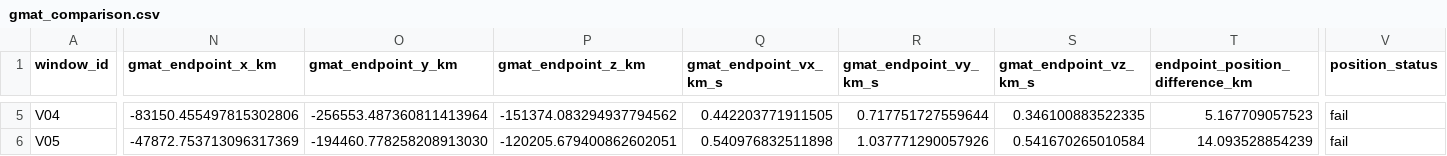
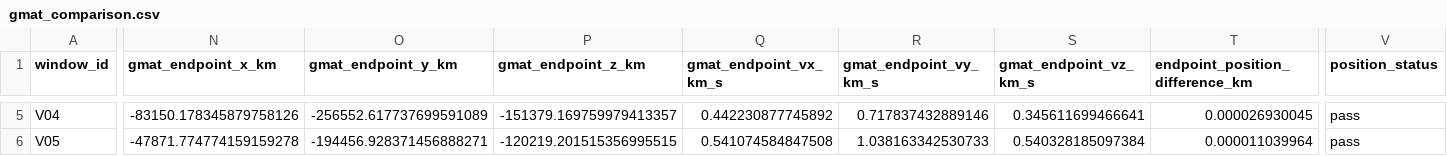
Before and after one commit to taechasith/QMLforArtemisIV, a CSV file: data/processed/simulator/gmat_comparison.csv, drawn as a sheet; only a part is shown, gaps mark what is left out; the diff covers the shown part only; the diff names each change by its address in the sheet, - before the commit and + after, or states it on an @@ line.

Commit message:
fix(gate3): repair GMAT COF POTFIELD format; all 10 GMAT thresholds now pass
Root cause of Gate 3 GMAT failure identified and fixed via incremental
Earth-only diagnostic campaign:

1. F0 (Earth point-mass, no J2, no Moon/Sun): GMAT vs Python agree to 0.000020 km
   -> integrator, time conversion, initial state are all correct.

2. J2-only with broken configs/gmat_earth_j2.cof: GMAT vs Python = 11.277 km
   -> entire Gate 3 discrepancy isolated to J2 COF file.

3. GMAT EGM96.cof at degree=2, order=0: GMAT vs Python = 0.001128 km (correct)
   -> standard COF format works perfectly.

Bug: the POTFIELD line in configs/gmat_earth_j2.cof used inconsistent whitespace
  BROKEN: POTFIELD 2 0  1 3.98600...e+14 6.37813...e+06 1.0...
  FIXED:  POTFIELD  2  0  1 3.98600...E+14 6.37813...E+06 1.0...
The inconsistent spacing caused GMAT to misparse the GM/R columns, producing
a ~10,000x J2 acceleration error. The Python dynamics.py was not affected.

Gate 3 results with fixed COF (all pass, threshold 0.100 km / 0.010 m/s):
  V01: 0.000016 km / 0.0000015 m/s  PASS
  V02: 0.002096 km / 0.000275 m/s   PASS
  V03: 0.046296 km / 0.004266 m/s   PASS
  V04: 0.000027 km / 0.0000024 m/s  PASS
  V05: 0.000011 km / 0.0000010 m/s  PASS

Deviation D001 documented in docs/decision_log.md.
Files: configs/gmat_earth_j2.cof, data/processed/simulator/gmat_comparison.csv,
       data/processed/simulator/acceptance_summary.csv,
       docs/gate3_simulator_credibility.md, docs/decision_log.md,
       scripts/gate3_earth_only_diagnostic.py (diagnostic tool preserved),
       scripts/gmat/gate3_{earth_only,f0,j2}_diagnostic.script

```diff
--- a/data/processed/simulator/gmat_comparison.csv
+++ b/data/processed/simulator/gmat_comparison.csv
-N5 (gmat_endpoint_x_km): -83150.455497815302806
+N5 (gmat_endpoint_x_km): -83150.178345879758126
-O5 (gmat_endpoint_y_km): -256553.487360811413964
+O5 (gmat_endpoint_y_km): -256552.617737699591089
-P5 (gmat_endpoint_z_km): -151374.083294937794562
+P5 (gmat_endpoint_z_km): -151379.169759979413357
-Q5 (gmat_endpoint_vx_km_s): 0.442203771911505
+Q5 (gmat_endpoint_vx_km_s): 0.442230877745892
-R5 (gmat_endpoint_vy_km_s): 0.717751727559644
+R5 (gmat_endpoint_vy_km_s): 0.717837432889146
-S5 (gmat_endpoint_vz_km_s): 0.346100883522335
+S5 (gmat_endpoint_vz_km_s): 0.345611699466641
-T5 (endpoint_position_difference_km): 5.167709057523
+T5 (endpoint_position_difference_km): 0.000026930045
-V5:V6 (position_status): fail
+V5:V6 (position_status): pass
-N6 (gmat_endpoint_x_km): -47872.753713096317369
+N6 (gmat_endpoint_x_km): -47871.774774159159278
-O6 (gmat_endpoint_y_km): -194460.778258208913030
+O6 (gmat_endpoint_y_km): -194456.928371456888271
-P6 (gmat_endpoint_z_km): -120205.679400862602051
+P6 (gmat_endpoint_z_km): -120219.201515356995515
-Q6 (gmat_endpoint_vx_km_s): 0.540976832511898
+Q6 (gmat_endpoint_vx_km_s): 0.541074584847508
-R6 (gmat_endpoint_vy_km_s): 1.037771290057926
+R6 (gmat_endpoint_vy_km_s): 1.038163342530733
-S6 (gmat_endpoint_vz_km_s): 0.541670265010584
+S6 (gmat_endpoint_vz_km_s): 0.540328185097384
-T6 (endpoint_position_difference_km): 14.093528854239
+T6 (endpoint_position_difference_km): 0.000011039964
```
Also changed, not shown: 39 edited cells elsewhere in this file, data/processed/simulator/acceptance_summary.csv, 7 other files.
